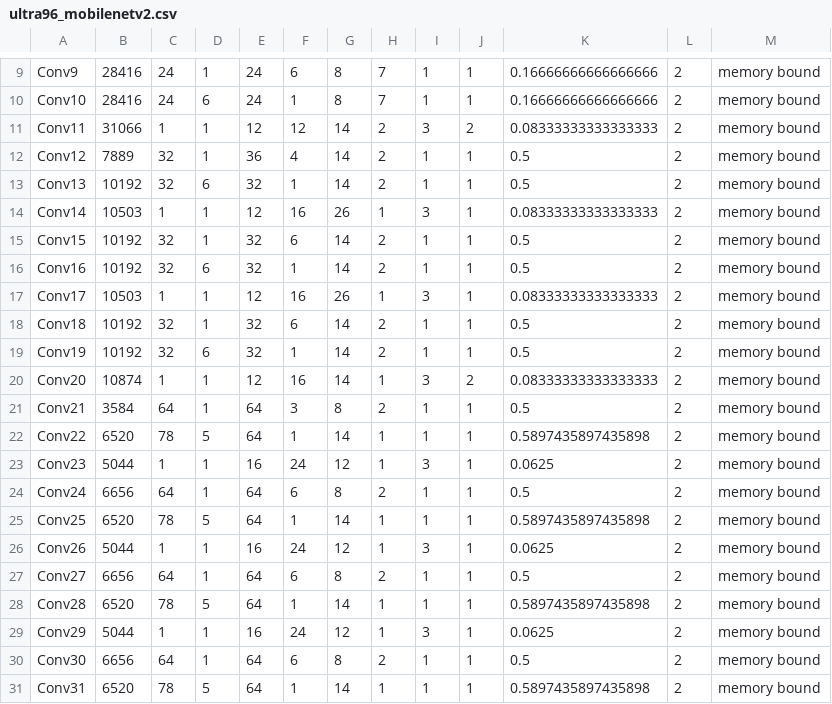
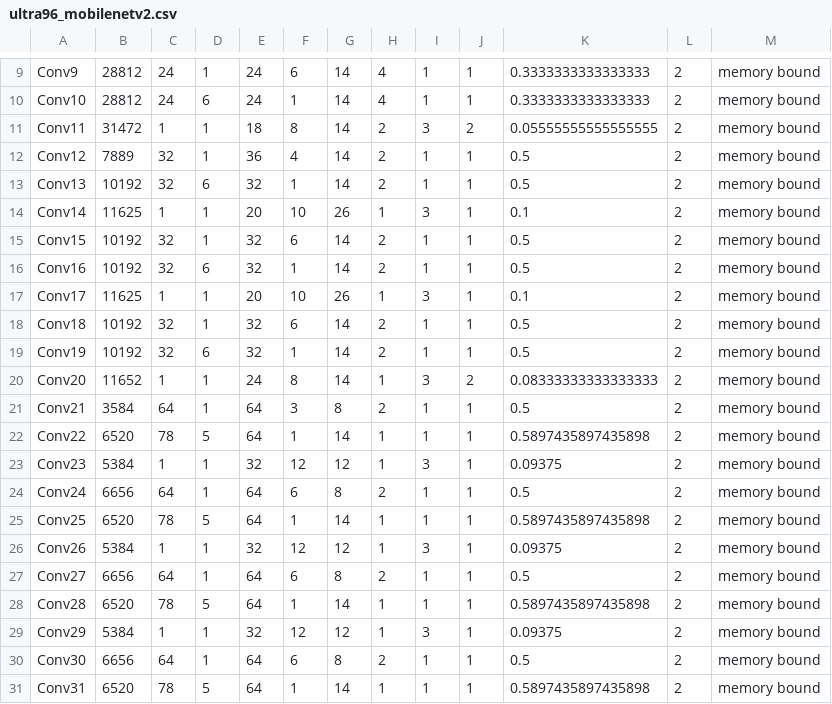
Before and after one commit to CASR-HKU/MSD-FCCM23, a CSV file: software/msd_scheduler/results/ultra96_mobilenetv2.csv, drawn as a sheet; only a part is shown, gaps mark what is left out; the diff covers the shown part only; the diff names each change by its address in the sheet, - before the commit and + after, or states it on an @@ line.

```diff
--- a/software/msd_scheduler/results/ultra96_mobilenetv2.csv
+++ b/software/msd_scheduler/results/ultra96_mobilenetv2.csv
-B9:B10: 28416
+B9:B10: 28812
-G9:G10: 8
+G9:G10: 14
-H9:H10: 7
+H9:H10: 4
-K9:K10: 0.16666666666666666
+K9:K10: 0.3333333333333333
-B11: 31066
+B11: 31472
-E11: 12
+E11: 18
-F11: 12
+F11: 8
-K11: 0.08333333333333333
+K11: 0.05555555555555555
-B14: 10503
+B14: 11625
-E14: 12
+E14: 20
-F14: 16
+F14: 10
-K14: 0.08333333333333333
+K14: 0.1
-B17: 10503
+B17: 11625
-E17: 12
+E17: 20
-F17: 16
+F17: 10
-K17: 0.08333333333333333
+K17: 0.1
-B20: 10874
+B20: 11652
-E20: 12
+E20: 24
-F20: 16
+F20: 8
-B23: 5044
+B23: 5384
-E23: 16
+E23: 32
-F23: 24
+F23: 12
-K23: 0.0625
+K23: 0.09375
-B26: 5044
+B26: 5384
-E26: 16
+E26: 32
-F26: 24
+F26: 12
-K26: 0.0625
+K26: 0.09375
-B29: 5044
+B29: 5384
-E29: 16
+E29: 32
-F29: 24
+F29: 12
-K29: 0.0625
+K29: 0.09375
```
Also changed, not shown: 2 removed rows and 62 edited cells elsewhere in this file, software/msd_scheduler/results/ultra96_resnet50.csv, software/msd_scheduler/results/xc7z020_mobilenetv2.csv, 23 other files.
